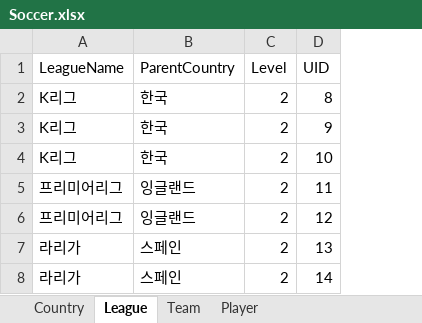
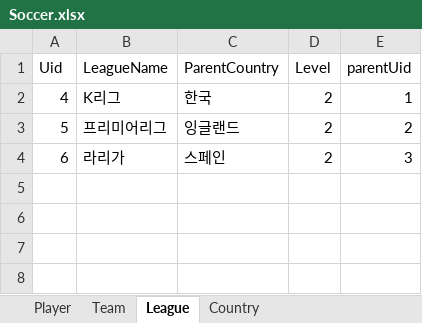
Before and after one commit to Nakhong/DSstudy, an Excel workbook: OrganizationTreeForm/OrganizationTreeForm/Data/Soccer.xlsx, sheet League, drawn as a sheet; values as stored, in another font and other column widths than the file's, no borders; removed rows and columns are numbered as before the commit, all else as after; the diff names each change by its address in the sheet, - before the commit and + after, or states it on an @@ line.

```diff
--- a/OrganizationTreeForm/OrganizationTreeForm/Data/Soccer.xlsx (sheet League)
+++ b/OrganizationTreeForm/OrganizationTreeForm/Data/Soccer.xlsx (sheet League)
@@ sheet tab order changed: Player | Team | League | Country @@
+column A (Uid), rows 2-4: 4 | 5 | 6
-column D (UID), row 2: 8; rows 6-7: 12 | 13
+column E (parentUid), rows 2-4: 1 | 2 | 3
-row 3: K리그 | 한국 | 2 | 9
-row 4: K리그 | 한국 | 2 | 10
-row 5: 프리미어리그 | 잉글랜드 | 2 | 11
-row 8: 라리가 | 스페인 | 2 | 14
```
Also changed, not shown: sheet Team, sheet Country, sheet Player, 2 other files.
